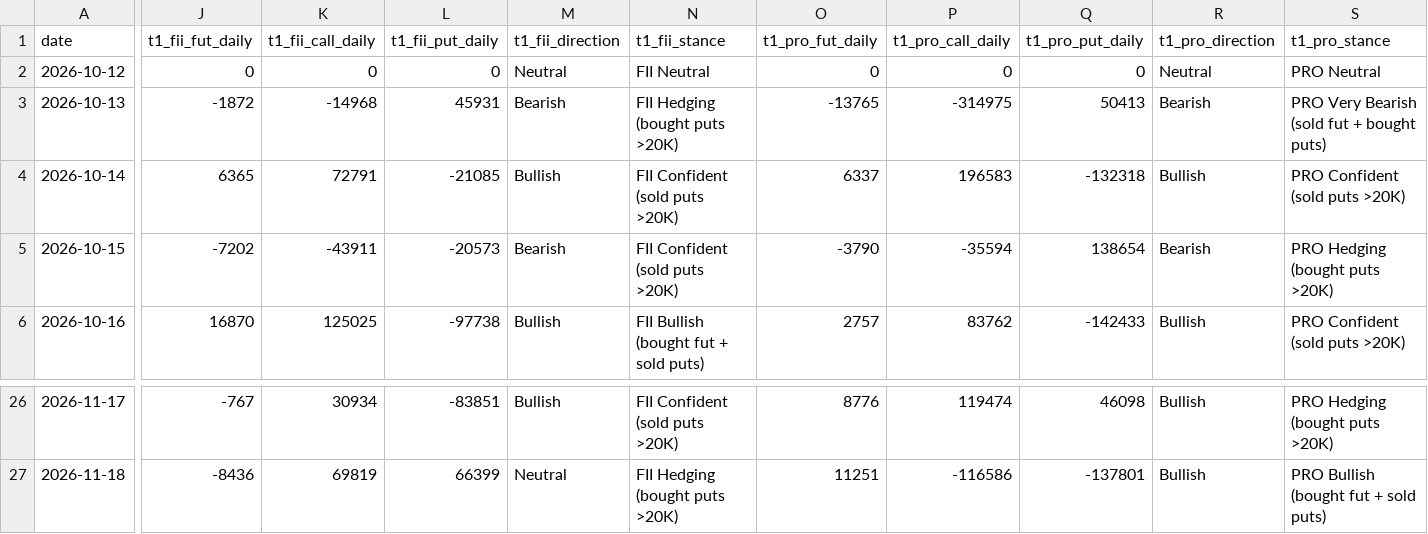
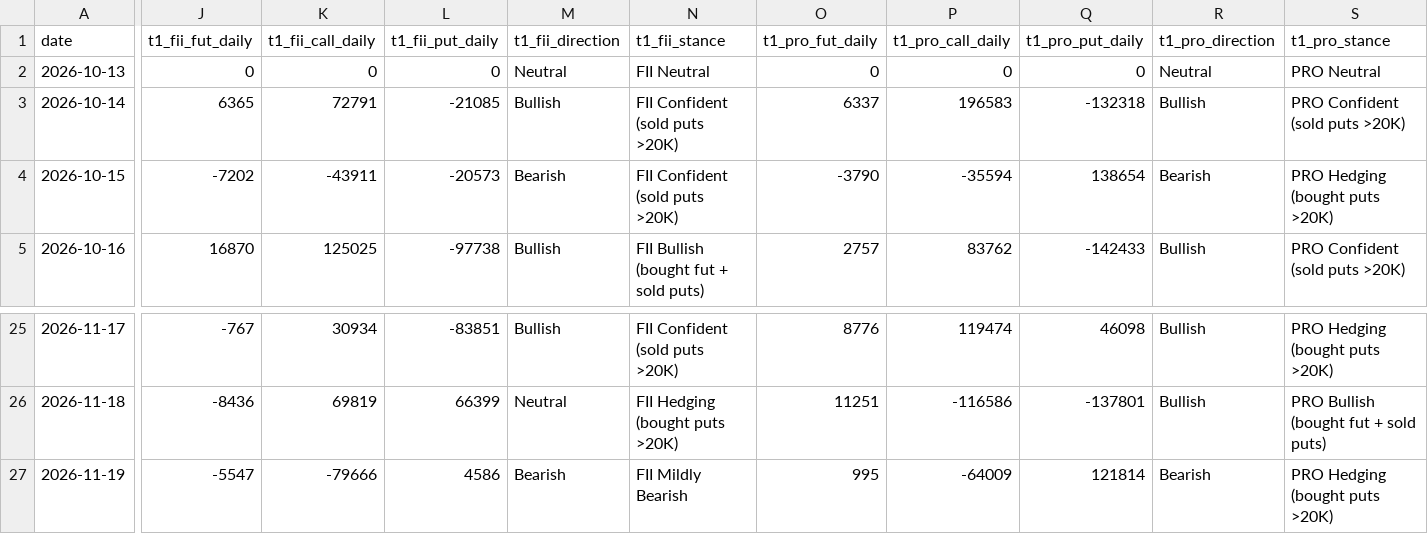
Before and after one commit to manish70158/vix-backtest-analysis, a CSV file: sensex-analysis/sensex_bse_participant_wise_daily.csv, drawn as a sheet; only a part is shown, gaps mark what is left out; removed rows and columns are numbered as before the commit, all else as after; rows hold the shown columns only; the diff covers the shown part only; the diff names each change by its address in the sheet, - before the commit and + after, or states it on an @@ line.

```diff
--- a/sensex-analysis/sensex_bse_participant_wise_daily.csv
+++ b/sensex-analysis/sensex_bse_participant_wise_daily.csv
-row 2: 2026-10-12 | 0 | 0 | 0 | Neutral | FII Neutral | 0 | 0 | 0 | Neutral | PRO Neutral
-J2 (t1_fii_fut_daily): -1872
+J2 (t1_fii_fut_daily): 0
-K2 (t1_fii_call_daily): -14968
+K2 (t1_fii_call_daily): 0
-L2 (t1_fii_put_daily): 45931
+L2 (t1_fii_put_daily): 0
-M2 (t1_fii_direction): Bearish
+M2 (t1_fii_direction): Neutral
-N2 (t1_fii_stance): FII Hedging (bought puts >20K)
+N2 (t1_fii_stance): FII Neutral
-O2 (t1_pro_fut_daily): -13765
+O2 (t1_pro_fut_daily): 0
-P2 (t1_pro_call_daily): -314975
+P2 (t1_pro_call_daily): 0
-Q2 (t1_pro_put_daily): 50413
+Q2 (t1_pro_put_daily): 0
-R2 (t1_pro_direction): Bearish
+R2 (t1_pro_direction): Neutral
-S2 (t1_pro_stance): PRO Very Bearish (sold fut + bought puts)
+S2 (t1_pro_stance): PRO Neutral
+row 27: 2026-11-19 | -5547 | -79666 | 4586 | Bearish | FII Mildly Bearish | 995 | -64009 | 121814 | Bearish | PRO Hedging (bought puts >20K)
```
Also changed, not shown: 14 edited cells elsewhere in this file, sensex-analysis/bse_fii_t1_daily.csv, sensex-analysis/sensex_fii_t1_daily_results.csv, 1 other file.
